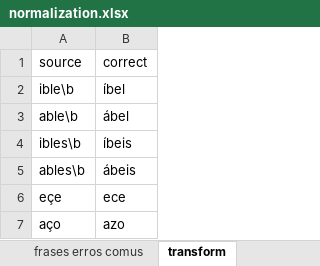
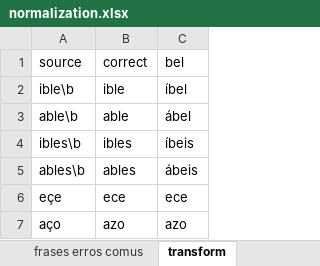
Before and after one commit to proxectonos/pipeline, an Excel workbook: data/normalization.xlsx, sheet transform, drawn as a sheet; values as stored, in another font and other column widths than the file's, no borders; the diff names each change by its address in the sheet, - before the commit and + after, or states it on an @@ line.

```diff
--- a/data/normalization.xlsx (sheet transform)
+++ b/data/normalization.xlsx (sheet transform)
+column C (bel), rows 2-7: íbel | ábel | íbeis | ábeis | ece | azo
-B2 (correct): íbel
+B2 (correct): ible
-B3 (correct): ábel
+B3 (correct): able
-B4 (correct): íbeis
+B4 (correct): ibles
-B5 (correct): ábeis
+B5 (correct): ables
```
Also changed, not shown: 4 other files.
